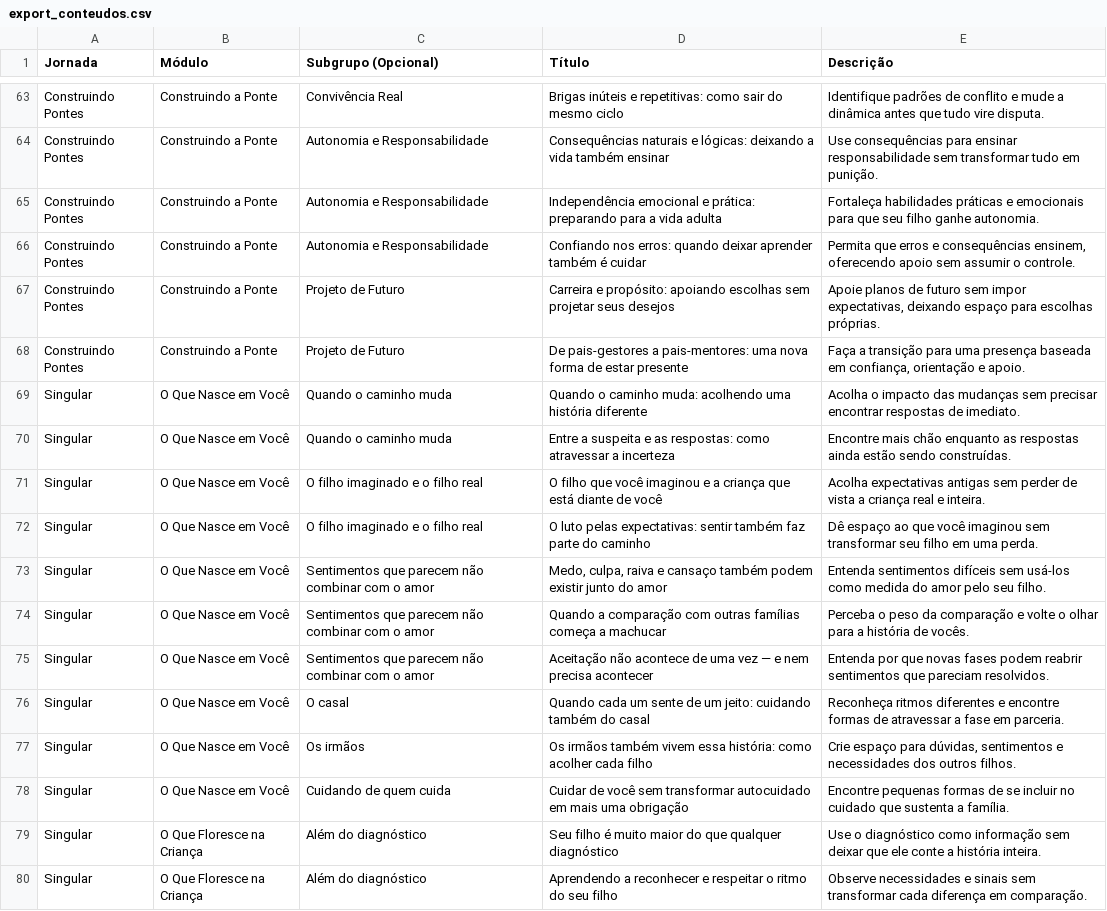
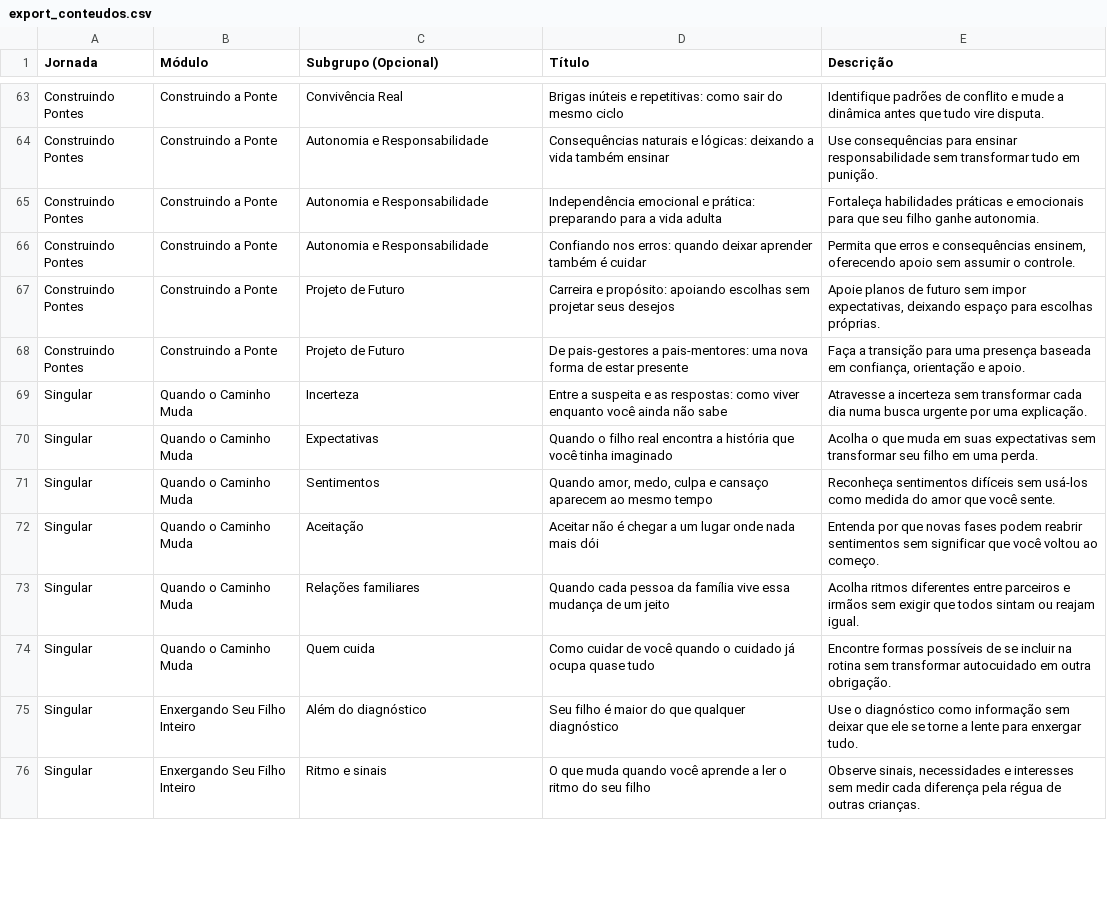
Before and after one commit to mardeganvf/elana-app, a CSV file: export_conteudos.csv, drawn as a sheet; only a part is shown, gaps mark what is left out; the diff covers the shown part only.

Commit message:
feat(journeys): update Singular structure to 3 modules and 18 lessons

```diff
--- a/export_conteudos.csv
+++ b/export_conteudos.csv
@@ -68,13 +68,9 @@ Construindo Pontes,Construindo a Ponte,Projeto de Futuro,Carreira e propósito:
 Construindo Pontes,Construindo a Ponte,Projeto de Futuro,De pais-gestores a pais-mentores: uma nova forma de estar presente,"Faça a transição para uma presença baseada em confiança, orientação e apoio."
-Singular,O Que Nasce em Você,Quando o caminho muda,Quando o caminho muda: acolhendo uma história diferente,Acolha o impacto das mudanças sem precisar encontrar respostas de imediato.
-Singular,O Que Nasce em Você,Quando o caminho muda,Entre a suspeita e as respostas: como atravessar a incerteza,Encontre mais chão enquanto as respostas ainda estão sendo construídas.
-Singular,O Que Nasce em Você,O filho imaginado e o filho real,O filho que você imaginou e a criança que está diante de você,Acolha expectativas antigas sem perder de vista a criança real e inteira.
-Singular,O Que Nasce em Você,O filho imaginado e o filho real,O luto pelas expectativas: sentir também faz parte do caminho,Dê espaço ao que você imaginou sem transformar seu filho em uma perda.
-Singular,O Que Nasce em Você,Sentimentos que parecem não combinar com o amor,"Medo, culpa, raiva e cansaço também podem existir junto do amor",Entenda sentimentos difíceis sem usá-los como medida do amor pelo seu filho.
-Singular,O Que Nasce em Você,Sentimentos que parecem não combinar com o amor,Quando a comparação com outras famílias começa a machucar,Perceba o peso da comparação e volte o olhar para a história de vocês.
-Singular,O Que Nasce em Você,Sentimentos que parecem não combinar com o amor,Aceitação não acontece de uma vez — e nem precisa acontecer,Entenda por que novas fases podem reabrir sentimentos que pareciam resolvidos.
-Singular,O Que Nasce em Você,O casal,Quando cada um sente de um jeito: cuidando também do casal,Reconheça ritmos diferentes e encontre formas de atravessar a fase em parceria.
-Singular,O Que Nasce em Você,Os irmãos,Os irmãos também vivem essa história: como acolher cada filho,"Crie espaço para dúvidas, sentimentos e necessidades dos outros filhos."
-Singular,O Que Nasce em Você,Cuidando de quem cuida,Cuidar de você sem transformar autocuidado em mais uma obrigação,Encontre pequenas formas de se incluir no cuidado que sustenta a família.
-Singular,O Que Floresce na Criança,Além do diagnóstico,Seu filho é muito maior do que qualquer diagnóstico,Use o diagnóstico como informação sem deixar que ele conte a história inteira.
-Singular,O Que Floresce na Criança,Além do diagnóstico,Aprendendo a reconhecer e respeitar o ritmo do seu filho,Observe necessidades e sinais sem transformar cada diferença em comparação.
+Singular,Quando o Caminho Muda,Incerteza,Entre a suspeita e as respostas: como viver enquanto você ainda não sabe,Atravesse a incerteza sem transformar cada dia numa busca urgente por uma explicação.
+Singular,Quando o Caminho Muda,Expectativas,Quando o filho real encontra a história que você tinha imaginado,Acolha o que muda em suas expectativas sem transformar seu filho em uma perda.
+Singular,Quando o Caminho Muda,Sentimentos,"Quando amor, medo, culpa e cansaço aparecem ao mesmo tempo",Reconheça sentimentos difíceis sem usá-los como medida do amor que você sente.
+Singular,Quando o Caminho Muda,Aceitação,Aceitar não é chegar a um lugar onde nada mais dói,Entenda por que novas fases podem reabrir sentimentos sem significar que você voltou ao começo.
+Singular,Quando o Caminho Muda,Relações familiares,Quando cada pessoa da família vive essa mudança de um jeito,Acolha ritmos diferentes entre parceiros e irmãos sem exigir que todos sintam ou reajam igual.
+Singular,Quando o Caminho Muda,Quem cuida,Como cuidar de você quando o cuidado já ocupa quase tudo,Encontre formas possíveis de se incluir na rotina sem transformar autocuidado em outra obrigação.
+Singular,Enxergando Seu Filho Inteiro,Além do diagnóstico,Seu filho é maior do que qualquer diagnóstico,Use o diagnóstico como informação sem deixar que ele se torne a lente para enxergar tudo.
+Singular,Enxergando Seu Filho Inteiro,Ritmo e sinais,O que muda quando você aprende a ler o ritmo do seu filho,"Observe sinais, necessidades e interesses sem medir cada diferença pela régua de outras crianças."
```
Also changed, not shown: 4 removed rows and 37 edited cells elsewhere in this file, 2 other files.
